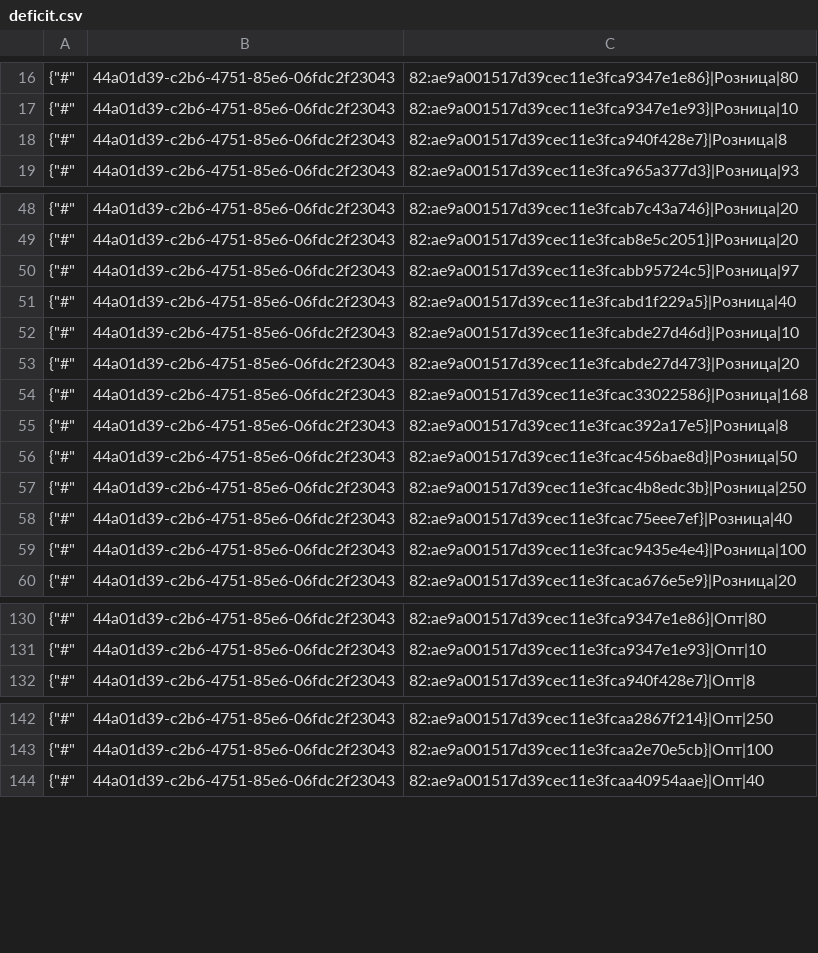
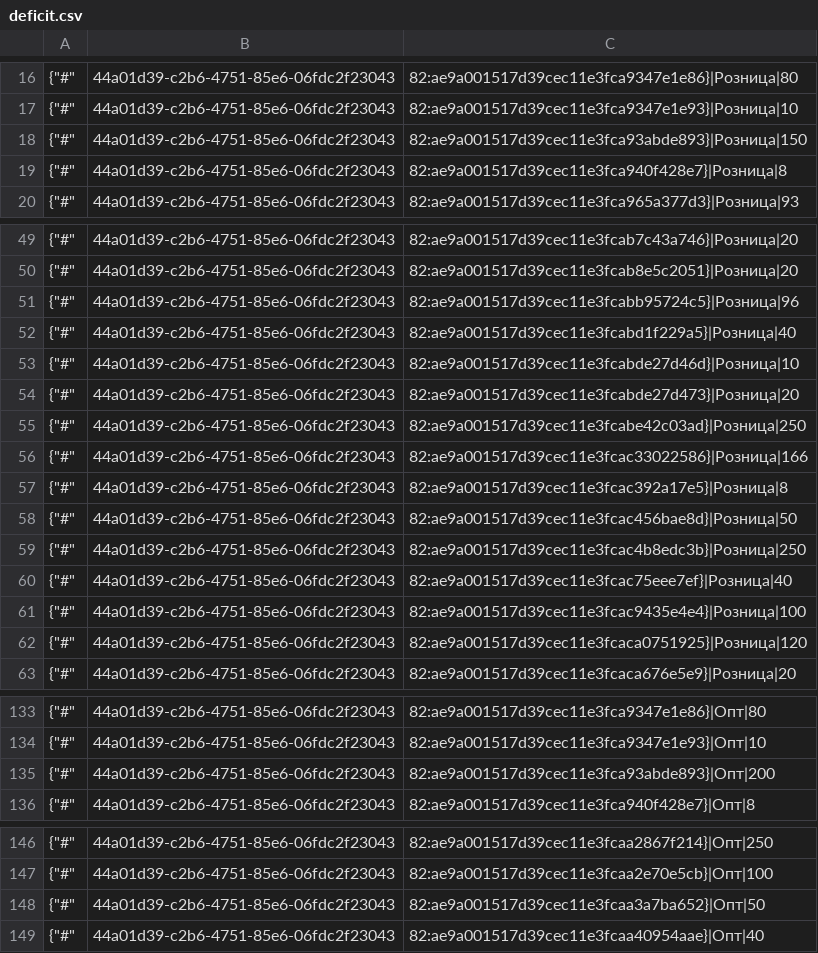
Before and after one commit to TorsionGroup/decort_shop, a CSV file: decort_shop/shop/load_data/cache/deficit.csv, drawn as a sheet; only a part is shown, gaps mark what is left out; the diff covers the shown part only.

```diff
--- a/decort_shop/shop/load_data/cache/deficit.csv
+++ b/decort_shop/shop/load_data/cache/deficit.csv
@@ -17,2 +17,3 @@
 {"#",44a01d39-c2b6-4751-85e6-06fdc2f23043,82:ae9a001517d39cec11e3fca9347e1e93}|Розница|10
+{"#",44a01d39-c2b6-4751-85e6-06fdc2f23043,82:ae9a001517d39cec11e3fca93abde893}|Розница|150
 {"#",44a01d39-c2b6-4751-85e6-06fdc2f23043,82:ae9a001517d39cec11e3fca940f428e7}|Розница|8
@@ -49,3 +50,3 @@
 {"#",44a01d39-c2b6-4751-85e6-06fdc2f23043,82:ae9a001517d39cec11e3fcab8e5c2051}|Розница|20
-{"#",44a01d39-c2b6-4751-85e6-06fdc2f23043,82:ae9a001517d39cec11e3fcabb95724c5}|Розница|97
+{"#",44a01d39-c2b6-4751-85e6-06fdc2f23043,82:ae9a001517d39cec11e3fcabb95724c5}|Розница|96
 {"#",44a01d39-c2b6-4751-85e6-06fdc2f23043,82:ae9a001517d39cec11e3fcabd1f229a5}|Розница|40
@@ -53,3 +54,4 @@
 {"#",44a01d39-c2b6-4751-85e6-06fdc2f23043,82:ae9a001517d39cec11e3fcabde27d473}|Розница|20
-{"#",44a01d39-c2b6-4751-85e6-06fdc2f23043,82:ae9a001517d39cec11e3fcac33022586}|Розница|168
+{"#",44a01d39-c2b6-4751-85e6-06fdc2f23043,82:ae9a001517d39cec11e3fcabe42c03ad}|Розница|250
+{"#",44a01d39-c2b6-4751-85e6-06fdc2f23043,82:ae9a001517d39cec11e3fcac33022586}|Розница|166
 {"#",44a01d39-c2b6-4751-85e6-06fdc2f23043,82:ae9a001517d39cec11e3fcac392a17e5}|Розница|8
@@ -59,2 +61,3 @@
 {"#",44a01d39-c2b6-4751-85e6-06fdc2f23043,82:ae9a001517d39cec11e3fcac9435e4e4}|Розница|100
+{"#",44a01d39-c2b6-4751-85e6-06fdc2f23043,82:ae9a001517d39cec11e3fcaca0751925}|Розница|120
 {"#",44a01d39-c2b6-4751-85e6-06fdc2f23043,82:ae9a001517d39cec11e3fcaca676e5e9}|Розница|20
@@ -131,2 +134,3 @@
 {"#",44a01d39-c2b6-4751-85e6-06fdc2f23043,82:ae9a001517d39cec11e3fca9347e1e93}|Опт|10
+{"#",44a01d39-c2b6-4751-85e6-06fdc2f23043,82:ae9a001517d39cec11e3fca93abde893}|Опт|200
 {"#",44a01d39-c2b6-4751-85e6-06fdc2f23043,82:ae9a001517d39cec11e3fca940f428e7}|Опт|8
@@ -143,2 +147,3 @@
 {"#",44a01d39-c2b6-4751-85e6-06fdc2f23043,82:ae9a001517d39cec11e3fcaa2e70e5cb}|Опт|100
+{"#",44a01d39-c2b6-4751-85e6-06fdc2f23043,82:ae9a001517d39cec11e3fcaa3a7ba652}|Опт|50
 {"#",44a01d39-c2b6-4751-85e6-06fdc2f23043,82:ae9a001517d39cec11e3fcaa40954aae}|Опт|40
```
Also changed, not shown: 2 added rows and 4 edited cells elsewhere in this file, decort_shop/shop/load_data/cache/balances.csv, decort_shop/shop/load_data/cache/declaration_numbers.csv, 13 other files.
